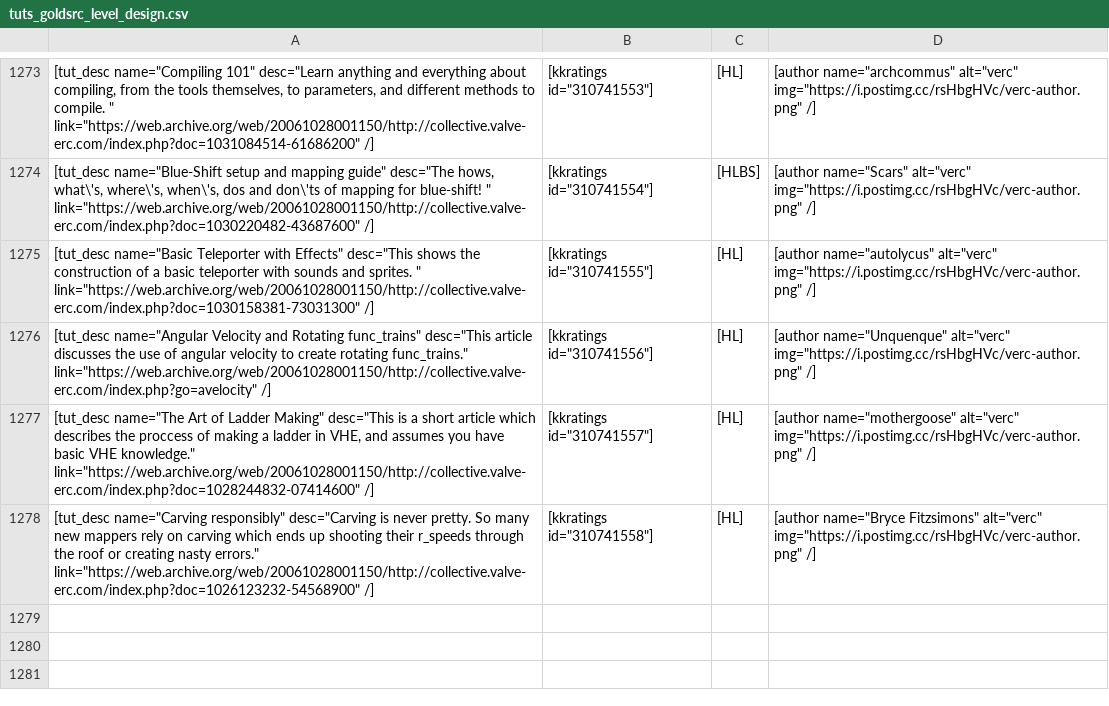
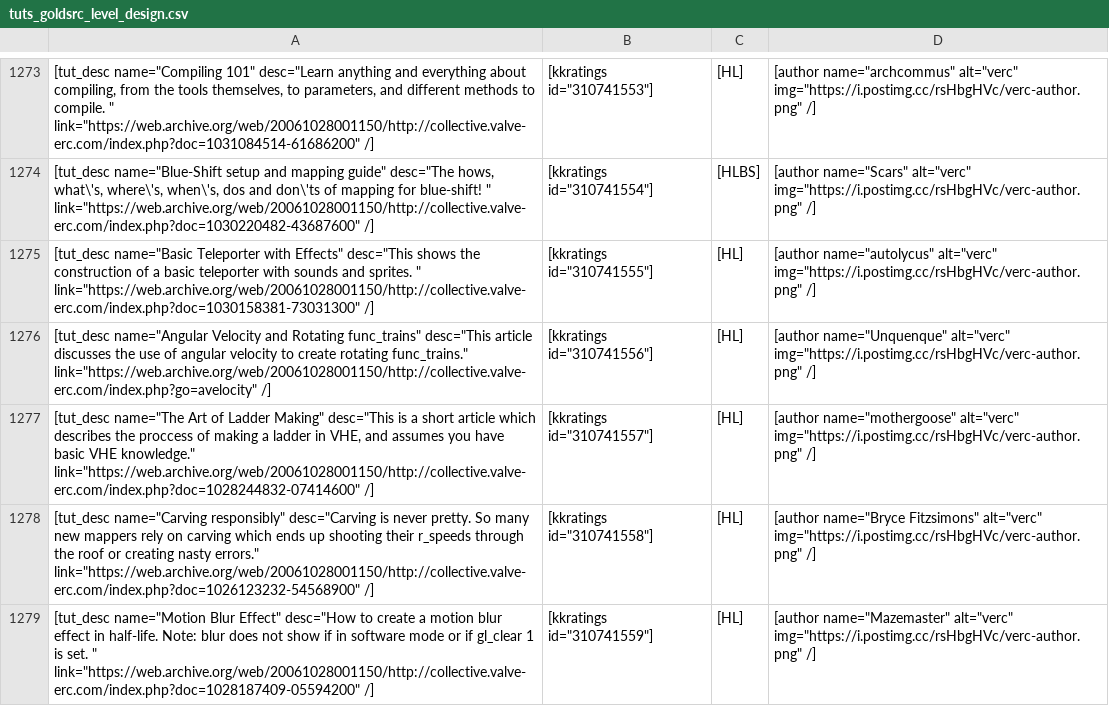
Before and after one commit to sourcemodding/Sourcemodding-Tablepress-Table-Sources, a CSV file: tuts_goldsrc_level_design.csv, drawn as a sheet; only a part is shown, gaps mark what is left out; the diff names each change by its address in the sheet, - before the commit and + after, or states it on an @@ line.

Commit message:
Added Tutorial [Motion Blur Effect]

```diff
--- a/tuts_goldsrc_level_design.csv
+++ b/tuts_goldsrc_level_design.csv
+row 1279: [tut_desc name="Motion Blur Effect" desc="How to create a motion blur effect in half-life. Note: blur does not show if in software mode or if gl_clear 1 is set. " link="https://web.archive.org/web/20061028001150/http://collective.valve-erc.com/index.php?doc=1028187409-05594200" /] | [kkratings id="310741559"] | [HL] | [author name="Mazemaster" alt="verc" img="https://i.postimg.cc/rsHbgHVc/verc-author.png" /]
```
